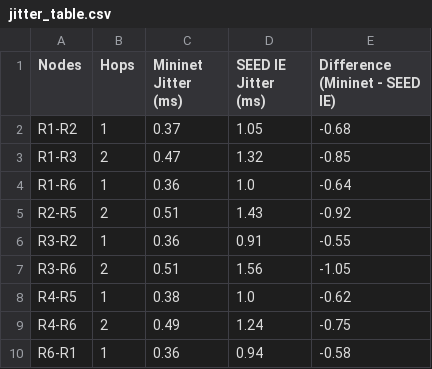
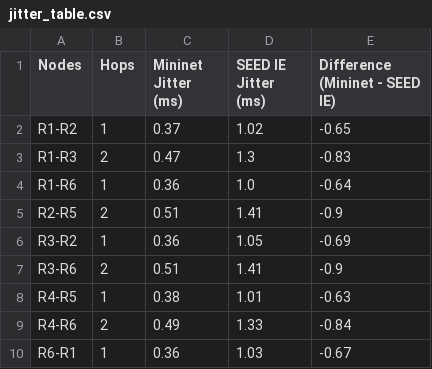
Before and after one commit to AghedoEmmanuel/network-emulation-benchmark, a CSV file: docs/tables/jitter_table.csv, drawn as a sheet.

```diff
--- a/docs/tables/jitter_table.csv
+++ b/docs/tables/jitter_table.csv
@@ -1,10 +1,10 @@
 Nodes,Hops,Mininet Jitter (ms),SEED IE Jitter (ms),Difference (Mininet - SEED IE)
-R1-R2,1,0.37,1.05,-0.68
-R1-R3,2,0.47,1.32,-0.85
+R1-R2,1,0.37,1.02,-0.65
+R1-R3,2,0.47,1.3,-0.83
 R1-R6,1,0.36,1.0,-0.64
-R2-R5,2,0.51,1.43,-0.92
-R3-R2,1,0.36,0.91,-0.55
-R3-R6,2,0.51,1.56,-1.05
-R4-R5,1,0.38,1.0,-0.62
-R4-R6,2,0.49,1.24,-0.75
-R6-R1,1,0.36,0.94,-0.58
+R2-R5,2,0.51,1.41,-0.9
+R3-R2,1,0.36,1.05,-0.69
+R3-R6,2,0.51,1.41,-0.9
+R4-R5,1,0.38,1.01,-0.63
+R4-R6,2,0.49,1.33,-0.84
+R6-R1,1,0.36,1.03,-0.67
```
Also changed, not shown: docs/tables/combined_latency_table.csv, docs/tables/latency_statistical_comparison.csv, 18 other files.
